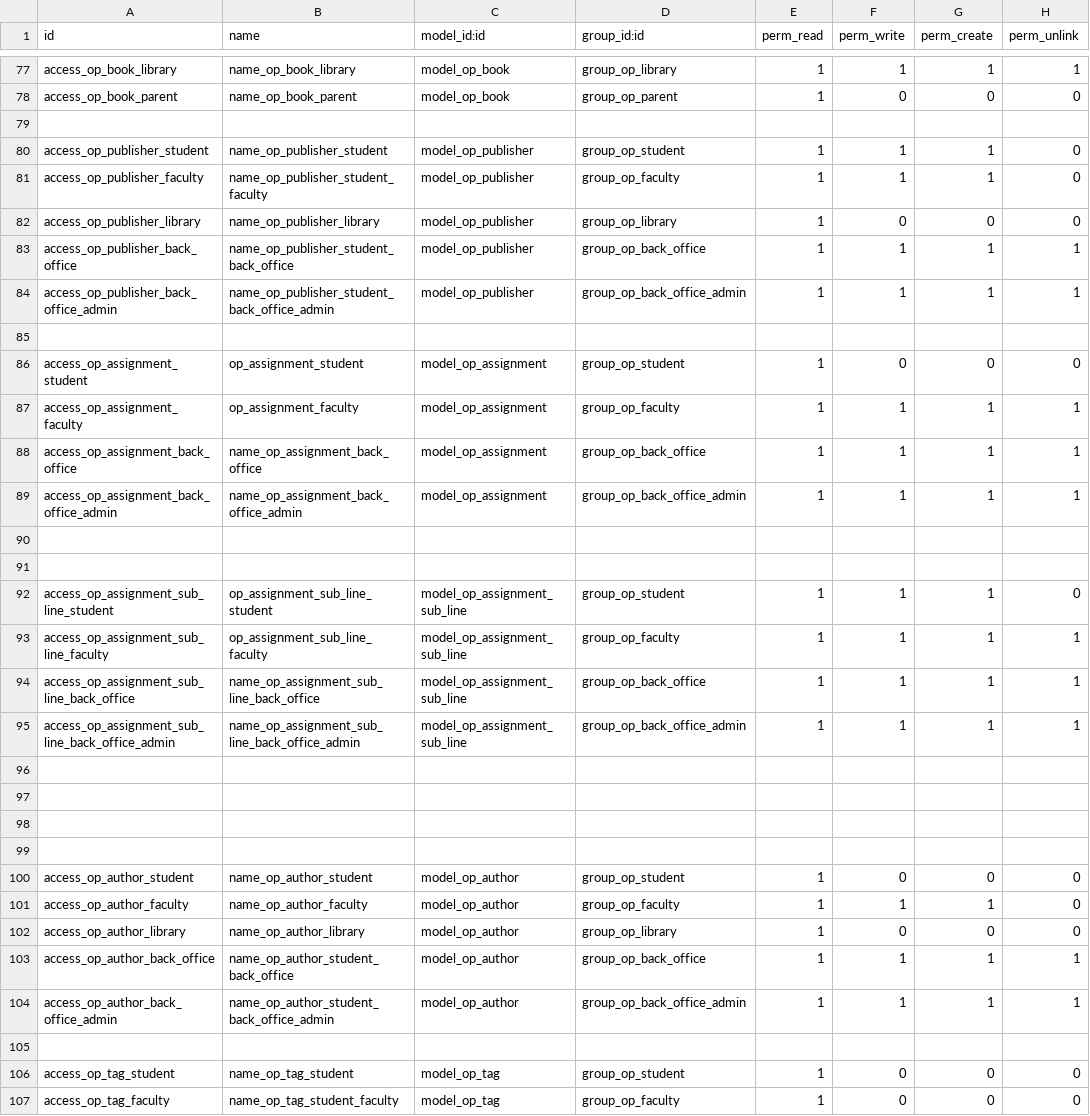
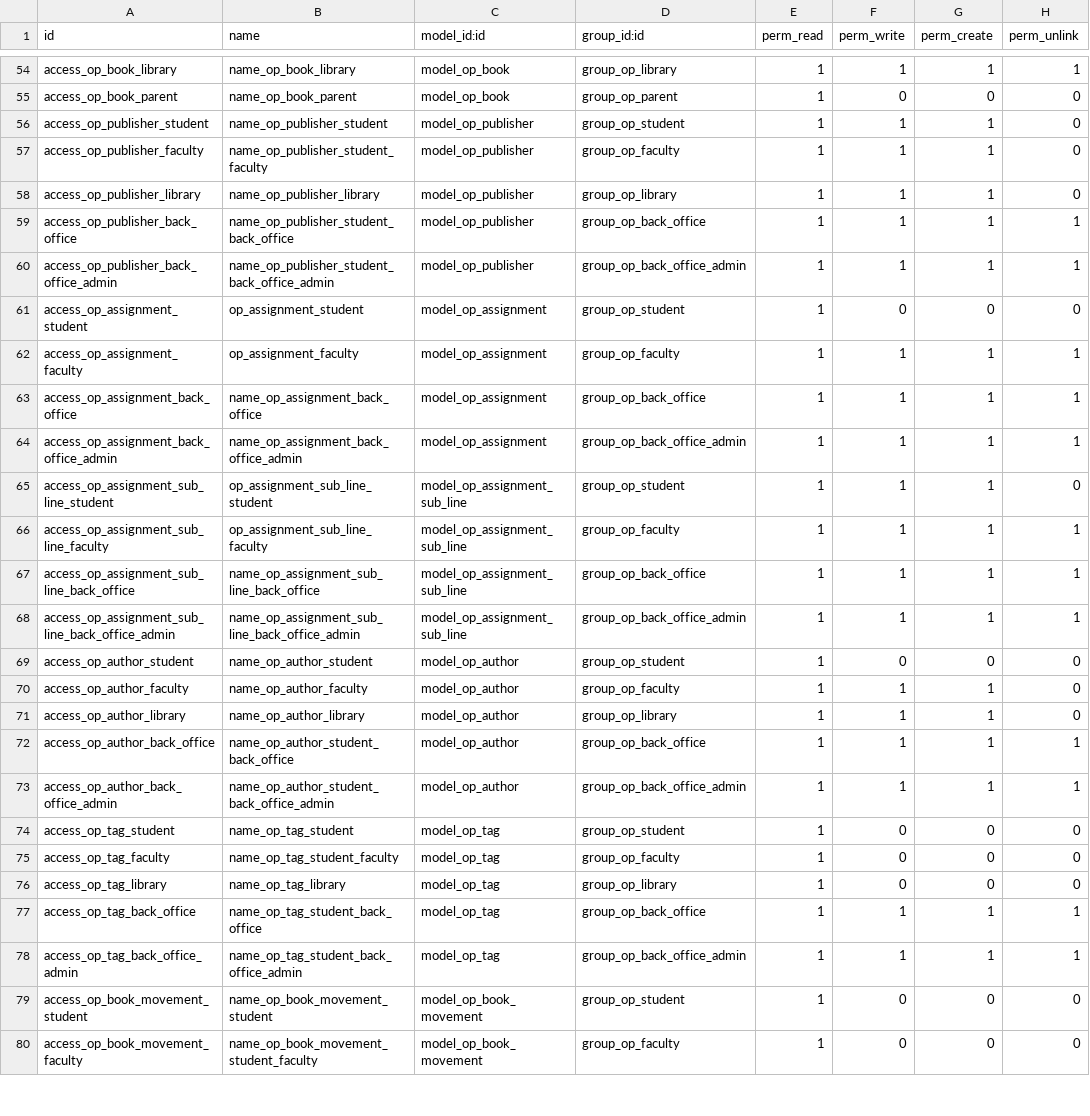
Before and after one commit to openeducat/openeducat_erp, a CSV file: security/ir.model.access.csv, drawn as a sheet; only a part is shown, gaps mark what is left out; the shorter side is filled out with more unchanged rows; the diff covers the shown part only.

```diff
--- a/security/ir.model.access.csv
+++ b/security/ir.model.access.csv
@@ -78,9 +55,7 @@
 "access_op_book_parent","name_op_book_parent","model_op_book","group_op_parent",1,0,0,0
-
 "access_op_publisher_student","name_op_publisher_student","model_op_publisher","group_op_student",1,1,1,0
 "access_op_publisher_faculty","name_op_publisher_student_faculty","model_op_publisher","group_op_faculty",1,1,1,0
-"access_op_publisher_library","name_op_publisher_library","model_op_publisher","group_op_library",1,0,0,0
+"access_op_publisher_library","name_op_publisher_library","model_op_publisher","group_op_library",1,1,1,0
 "access_op_publisher_back_office","name_op_publisher_student_back_office","model_op_publisher","group_op_back_office",1,1,1,1
 "access_op_publisher_back_office_admin","name_op_publisher_student_back_office_admin","model_op_publisher","group_op_back_office_admin",1,1,1,1
-
 "access_op_assignment_student","op_assignment_student","model_op_assignment","group_op_student",1,0,0,0
@@ -89,4 +64,2 @@
 "access_op_assignment_back_office_admin","name_op_assignment_back_office_admin","model_op_assignment","group_op_back_office_admin",1,1,1,1
-
-
 "access_op_assignment_sub_line_student","op_assignment_sub_line_student","model_op_assignment_sub_line","group_op_student",1,1,1,0
@@ -95,12 +68,7 @@
 "access_op_assignment_sub_line_back_office_admin","name_op_assignment_sub_line_back_office_admin","model_op_assignment_sub_line","group_op_back_office_admin",1,1,1,1
-
-
-
-
 "access_op_author_student","name_op_author_student","model_op_author","group_op_student",1,0,0,0
 "access_op_author_faculty","name_op_author_faculty","model_op_author","group_op_faculty",1,1,1,0
-"access_op_author_library","name_op_author_library","model_op_author","group_op_library",1,0,0,0
+"access_op_author_library","name_op_author_library","model_op_author","group_op_library",1,1,1,0
 "access_op_author_back_office","name_op_author_student_back_office","model_op_author","group_op_back_office",1,1,1,1
 "access_op_author_back_office_admin","name_op_author_student_back_office_admin","model_op_author","group_op_back_office_admin",1,1,1,1
-
 "access_op_tag_student","name_op_tag_student","model_op_tag","group_op_student",1,0,0,0
```
Also changed, not shown: 1 added row and 65 removed rows elsewhere in this file, 1 other file.
